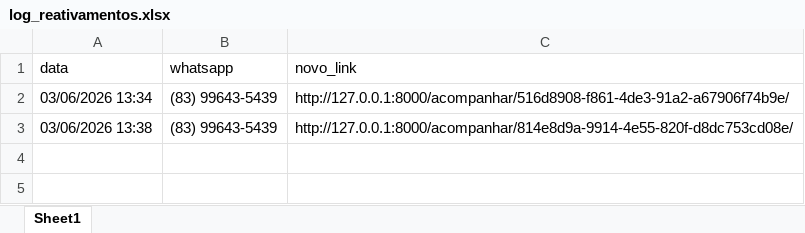
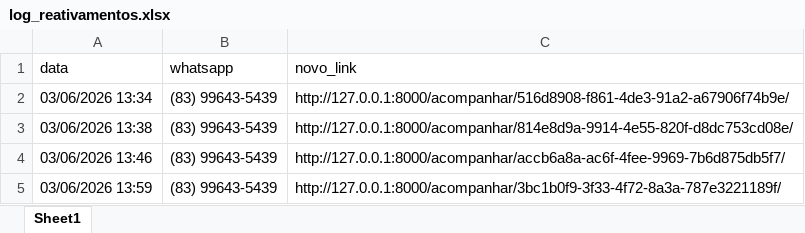
Before and after one commit to lucasnalbuquerque/projeto-pit, an Excel workbook: log_reativamentos.xlsx, sheet Sheet1, drawn as a sheet; values as stored, in another font and other column widths than the file's, no borders; the diff names each change by its address in the sheet, - before the commit and + after, or states it on an @@ line.

```diff
--- a/log_reativamentos.xlsx (sheet Sheet1)
+++ b/log_reativamentos.xlsx (sheet Sheet1)
+row 4: 03/06/2026 13:46 | (83) 99643-5439 | http://127.0.0.1:8000/acompanhar/accb6a8a-ac6f-4fee-9969-7b6d875db5f7/
+row 5: 03/06/2026 13:59 | (83) 99643-5439 | http://127.0.0.1:8000/acompanhar/3bc1b0f9-3f33-4f72-8a3a-787e3221189f/
```
Also changed, not shown: log_cancelamentos.xlsx, 4 other files.
